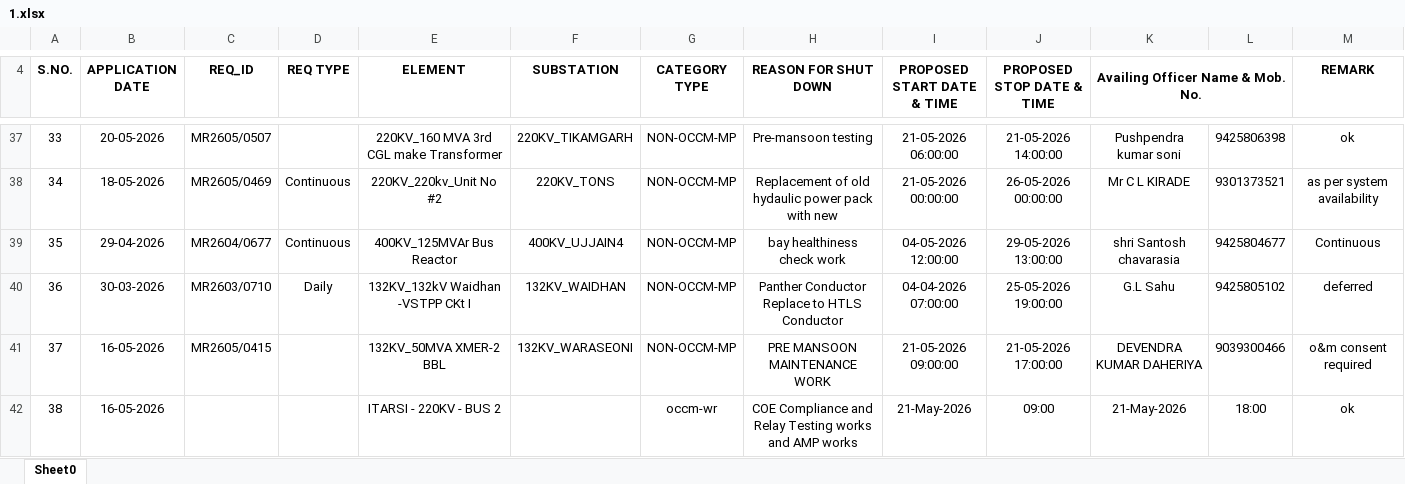
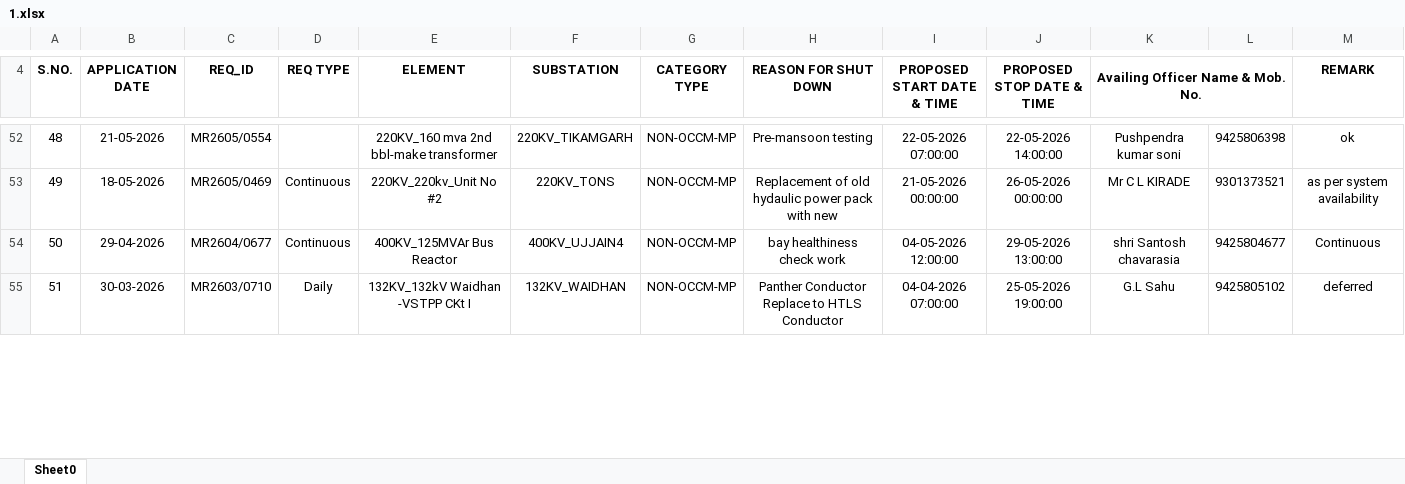
Before and after one commit to SLDCMP/shutdown, an Excel workbook: 1.xlsx, sheet Sheet0, drawn as a sheet; only a part is shown, gaps mark what is left out; values as stored, in another font and other column widths than the file's, no borders; charts and pictures not drawn; removed rows and columns are numbered as before the commit, all else as after; the diff covers the shown part only; the diff names each change by its address in the sheet, - before the commit and + after, or states it on an @@ line.

```diff
--- a/1.xlsx (sheet Sheet0)
+++ b/1.xlsx (sheet Sheet0)
@@ column A (S.NO.) renumbered between rows 10 and 55 @@
-B52 (APPLICATION DATE): 20-05-2026
+B52 (APPLICATION DATE): 21-05-2026
-C52 (REQ_ID): MR2605/0507
+C52 (REQ_ID): MR2605/0554
-E52 (ELEMENT): 220KV_160 MVA 3rd CGL make Transformer
+E52 (ELEMENT): 220KV_160 mva 2nd bbl-make transformer
-I52 (PROPOSED START DATE & TIME): 21-05-2026 06:00:00
+I52 (PROPOSED START DATE & TIME): 22-05-2026 07:00:00
-J52 (PROPOSED STOP DATE & TIME): 21-05-2026 14:00:00
+J52 (PROPOSED STOP DATE & TIME): 22-05-2026 14:00:00
-row 41: 37 | 16-05-2026 | MR2605/0415 |  | 132KV_50MVA XMER-2 BBL | 132KV_WARASEONI | NON-OCCM-MP | PRE MANSOON MAINTENANCE WORK | 21-05-2026 09:00:00 | 21-05-2026 17:00:00 | DEVENDRA KUMAR DAHERIYA | 9039300466 | o&m consent required
-row 42: 38 | 16-05-2026 |  |  | ITARSI - 220KV - BUS 2 |  | occm-wr | COE Compliance and Relay Testing works and AMP works | 21-May-2026 | 09:00 | 21-May-2026 | 18:00 | ok
```
Also changed, not shown: 39 added rows, 24 removed rows, 12 edited cells and cell formats elsewhere in this sheet, charts or pictures.
